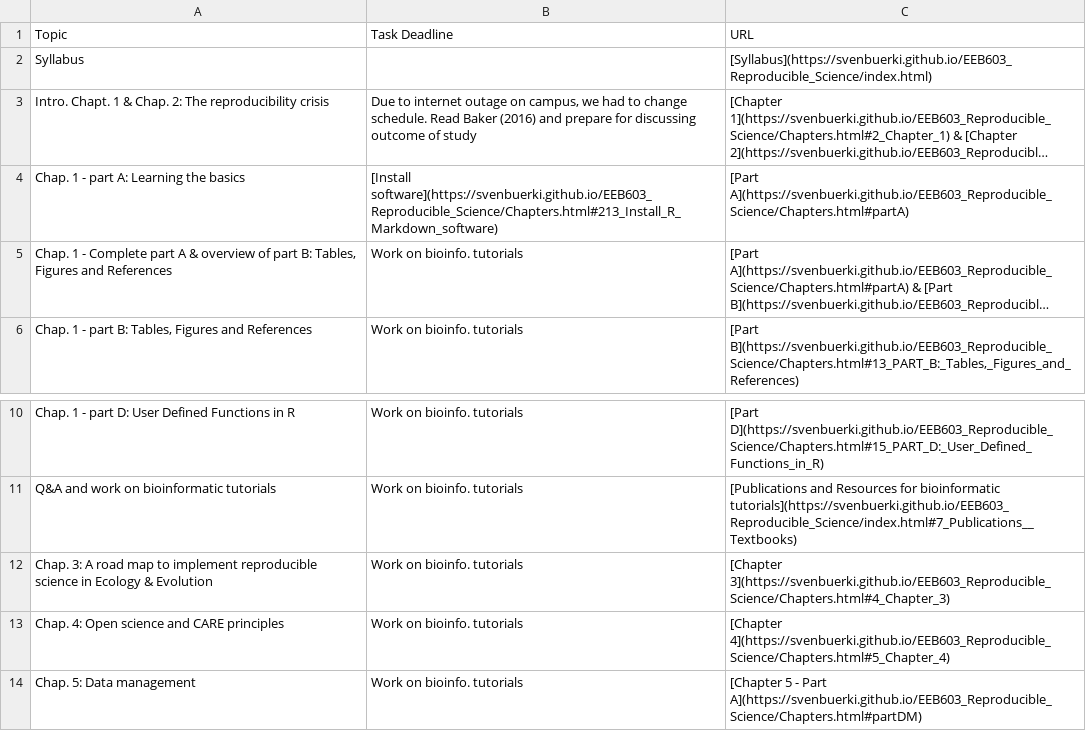
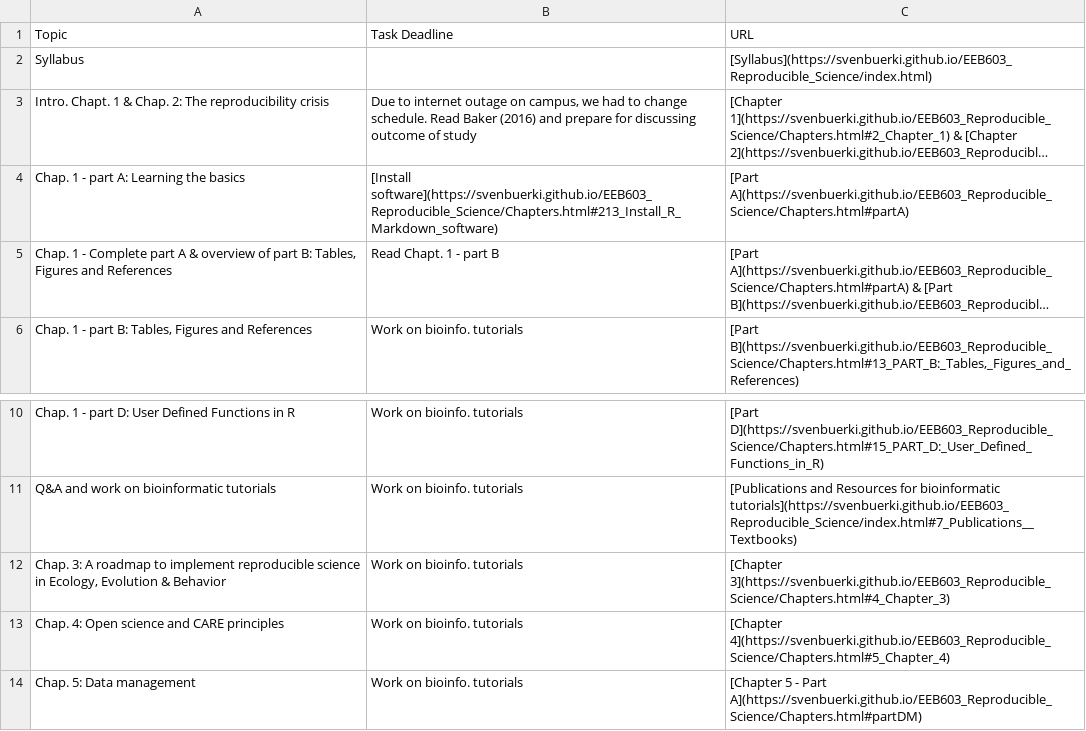
Before and after one commit to svenbuerki/EEB603_Reproducible_Science, a CSV file: Data/Timetable_EEB603_topic_tasks.csv, drawn as a sheet; only a part is shown, gaps mark what is left out; long unchanged cells end in …; the diff names each change by its address in the sheet, - before the commit and + after, or states it on an @@ line.

Commit message:
Updated Timetable (added homework w#2)

```diff
--- a/Data/Timetable_EEB603_topic_tasks.csv
+++ b/Data/Timetable_EEB603_topic_tasks.csv
-B5 (Task Deadline): Work on bioinfo. tutorials
+B5 (Task Deadline): Read Chapt. 1 - part B
-A12 (Topic): …3: A road map to implement reproducible science in Ecology & Evolution
+A12 (Topic): …3: A roadmap to implement reproducible science in Ecology, Evolution & Behavior
```
Also changed, not shown: 1 other file.
